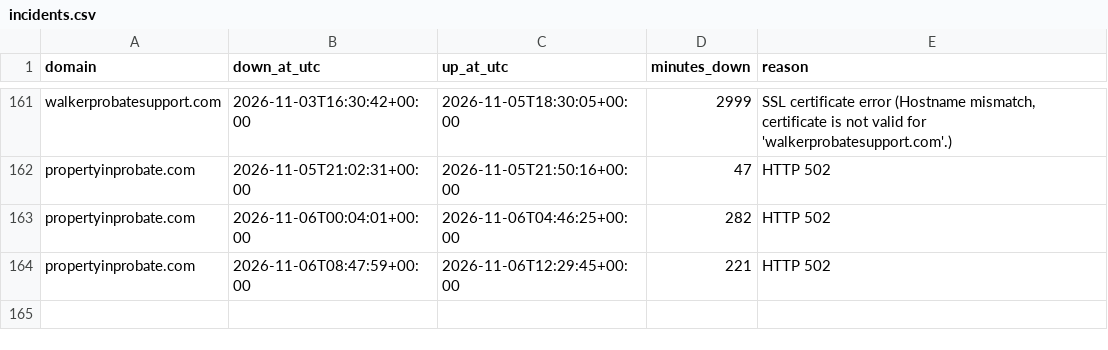
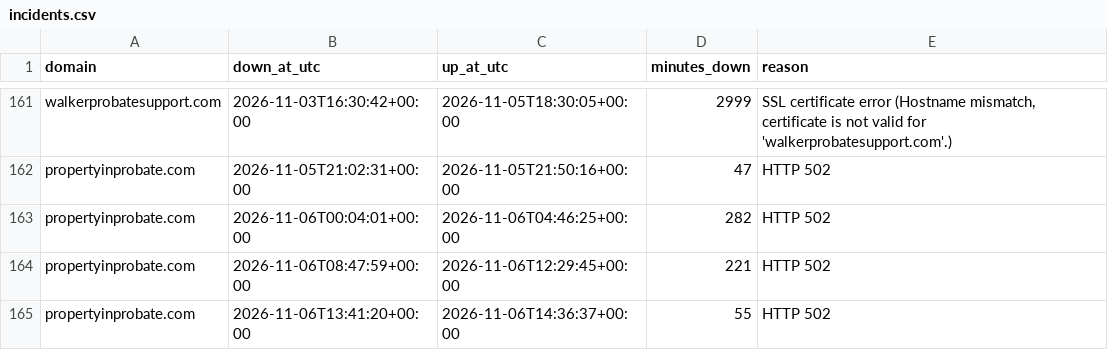
Before and after one commit to bchok75/uplcuptime, a CSV file: data/incidents.csv, drawn as a sheet; only a part is shown, gaps mark what is left out.

```diff
--- a/data/incidents.csv
+++ b/data/incidents.csv
@@ -164 +164,2 @@ propertyinprobate.com,2026-11-06T00:04:01+00:00,2026-11-06T04:46:25+00:00,282,HT
 propertyinprobate.com,2026-11-06T08:47:59+00:00,2026-11-06T12:29:45+00:00,221,HTTP 502
+propertyinprobate.com,2026-11-06T13:41:20+00:00,2026-11-06T14:36:37+00:00,55,HTTP 502
```
Also changed, not shown: 2 other files.
